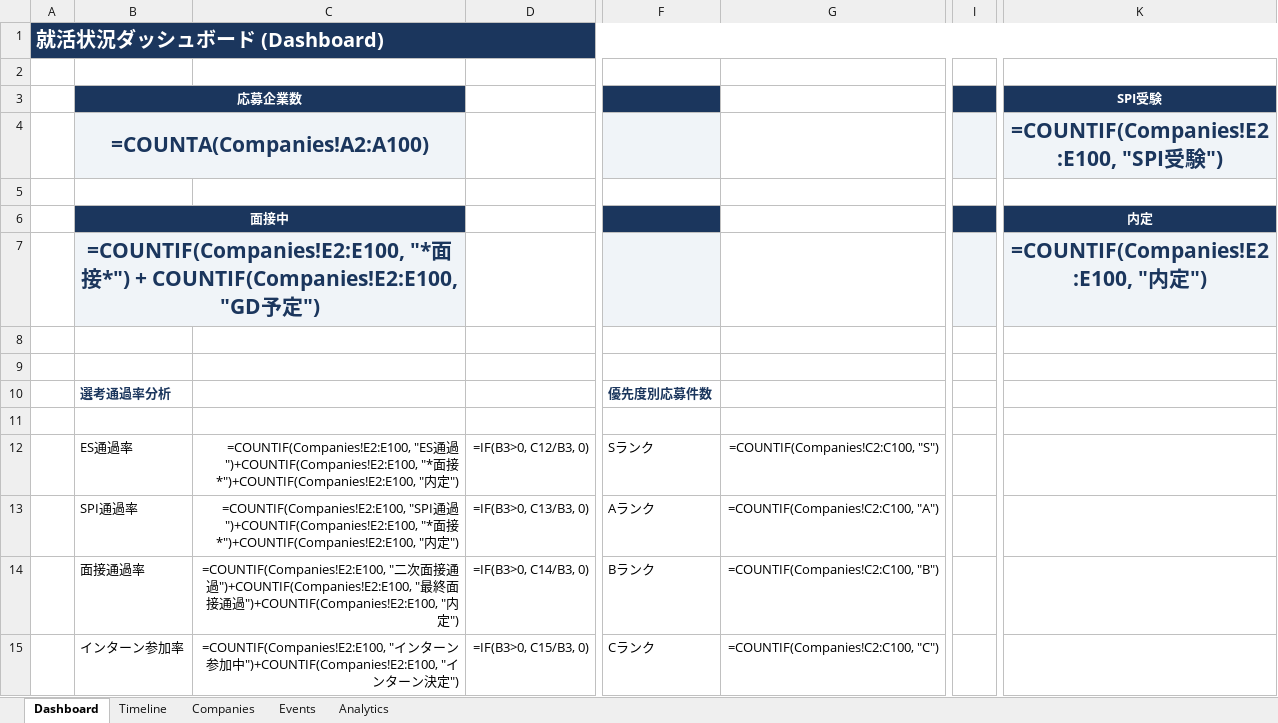
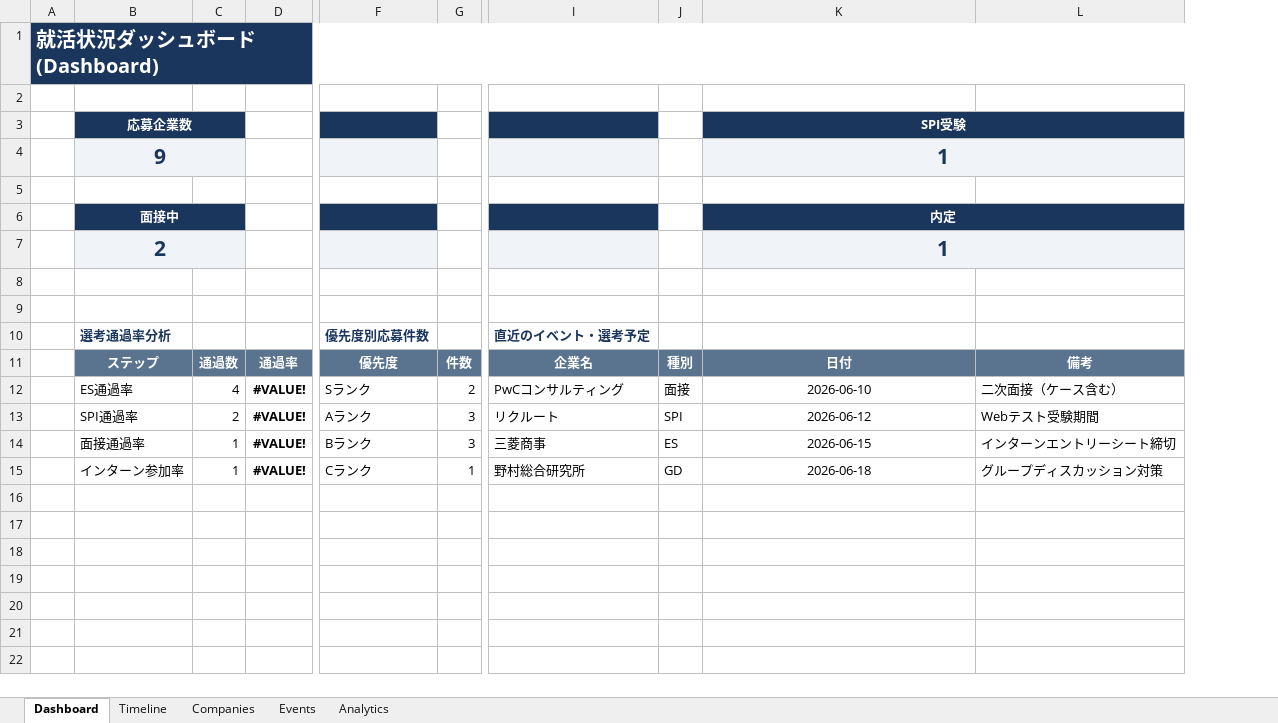
Before and after one commit to YuzunotOrange/job_hunting, an Excel workbook: 就活管理システム.xlsx, sheet Dashboard, drawn as a sheet; only a part is shown, gaps mark what is left out; values as stored, in another font and other column widths than the file's, no borders; formulas without a stored value are shown as written; charts and pictures not drawn; removed rows and columns are numbered as before the commit, all else as after; rows hold the shown columns only; the diff covers the shown part only; the diff names each change by its address in the sheet, - before the commit and + after, or states it on an @@ line.

```diff
--- a/就活管理システム.xlsx (sheet Dashboard)
+++ b/就活管理システム.xlsx (sheet Dashboard)
-column C, rows 12-15: =COUNTIF(Companies!E2:E100, "ES通過")+COUNTIF(Companies!E2:E100, "*面接*")+COUNTIF(Companies!E2:E100, "内定") | =COUNTIF(Companies!E2:E100, "SPI通過")+COUNTIF(Companies!E2:E100, "*面接*")+COUNTIF(Companies!E2:E100, "内定") | =COUNTIF(Companies!E2:E100, "二次面接通過")+COUNTIF(Companies!E2:E100, "最終面接通過")+COUNTIF(Companies!E2:E100, "内定") | =COUNTIF(Companies!E2:E100, "インターン参加中")+COUNTIF(Companies!E2:E100, "インターン決定")
-column D, rows 12-15: =IF(B3>0, C12/B3, 0) | =IF(B3>0, C13/B3, 0) | =IF(B3>0, C14/B3, 0) | =IF(B3>0, C15/B3, 0)
+column C, rows 11-15: 通過数 | 4 | 2 | 1 | 1
+column D, rows 11-15: 通過率 | #VALUE! | #VALUE! | #VALUE! | #VALUE!
-column G, rows 12-15: =COUNTIF(Companies!C2:C100, "S") | =COUNTIF(Companies!C2:C100, "A") | =COUNTIF(Companies!C2:C100, "B") | =COUNTIF(Companies!C2:C100, "C")
+column G, rows 11-15: 件数 | 2 | 3 | 3 | 1
-column I, empty
+column I, rows 10-15: 直近のイベント・選考予定 | 企業名 | PwCコンサルティング | リクルート | 三菱商事 | 野村総合研究所
+column J, rows 11-15: 種別 | 面接 | SPI | ES | GD
+column L, rows 11-15: 備考 | 二次面接（ケース含む） | Webテスト受験期間 | インターンエントリーシート締切 | グループディスカッション対策
+K3:L3 merged
-row 4:  | =COUNTA(Companies!A2:A100) |  |  |  |  |  | =COUNTIF(Companies!E2:E100, "SPI受験")
+row 4:  | 9 |  |  |  |  |  |  | 1
+K6:L6 merged
-row 7:  | =COUNTIF(Companies!E2:E100, "*面接*") + COUNTIF(Companies!E2:E100, "GD予定") |  |  |  |  |  | =COUNTIF(Companies!E2:E100, "内定")
+row 7:  | 2 |  |  |  |  |  |  | 1
-row 11: (empty)
+row 11:  | ステップ | 通過数 | 通過率 | 優先度 | 件数 | 企業名 | 種別 | 日付 | 備考
-B11 fill: none
+B11 fill: #5A738E
-F11 fill: none
+F11 fill: #5A738E
-K11 fill: none
+K11 fill: #5A738E
-K12: (empty)
+K12: 2026-06-10
-K13: (empty)
+K13: 2026-06-12
-K14: (empty)
+K14: 2026-06-15
-K15: (empty)
+K15: 2026-06-18
```
Also changed, not shown: 1 removed column elsewhere in this sheet, sheet Analytics, sheet Companies, sheet Events, sheet Timeline, charts or pictures, 10 other files.
